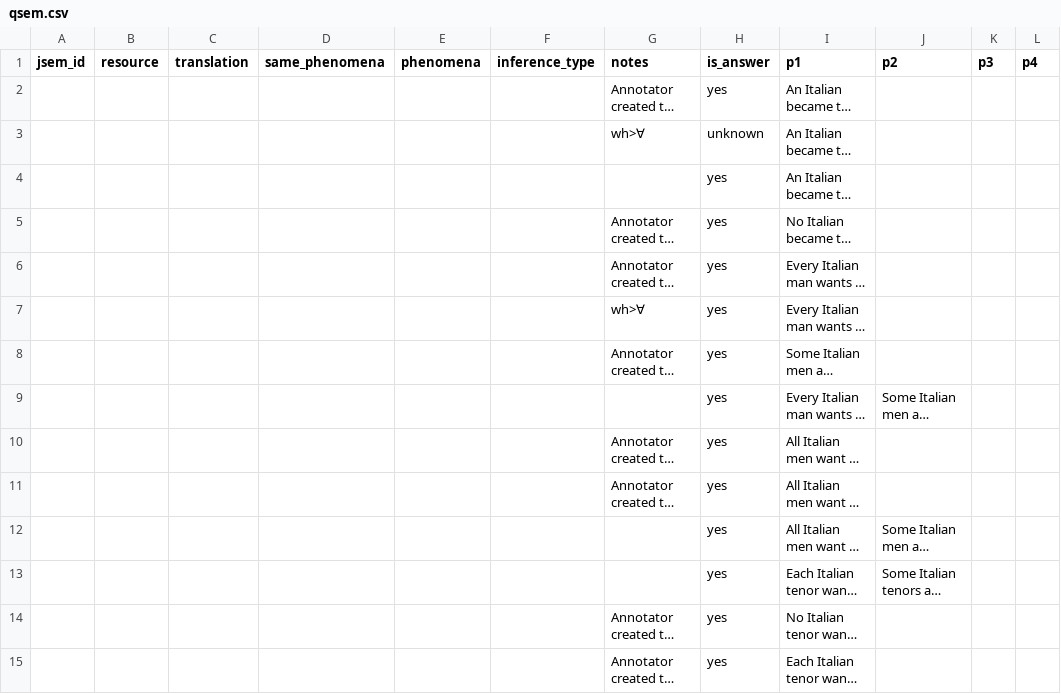
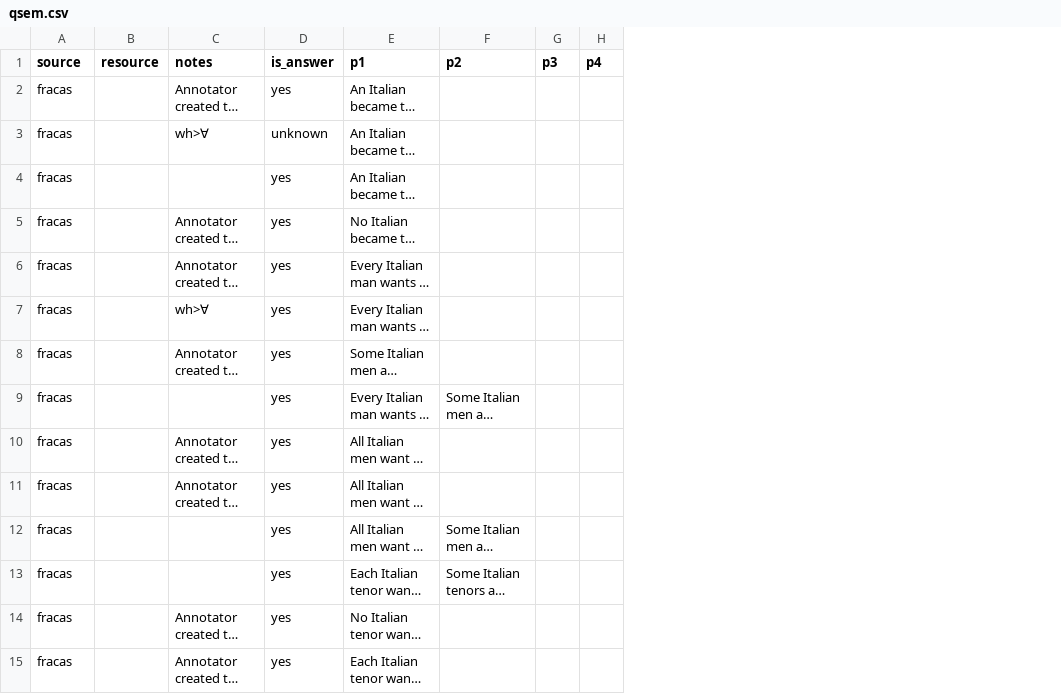
Before and after one commit to hfunakura/qsem, a CSV file: dataset/qsem.csv, drawn as a sheet; only a part is shown; long unchanged cells end in …; the diff covers the shown part only; the diff names each change by its address in the sheet, - before the commit and + after, or states it on an @@ line.

Commit message:
Clean qsem dataset: remove unused columns and normalize source IDs

```diff
--- a/dataset/qsem.csv
+++ b/dataset/qsem.csv
-column C (translation), empty
-column D (same_phenomena), empty
-column E (phenomena), empty
-column F (inference_type), empty
-A1: jsem_id
+A1: source
-A2:A15 (source): (empty)
+A2:A15 (source): fracas
```
Also changed, not shown: 39 edited cells elsewhere in this file.
